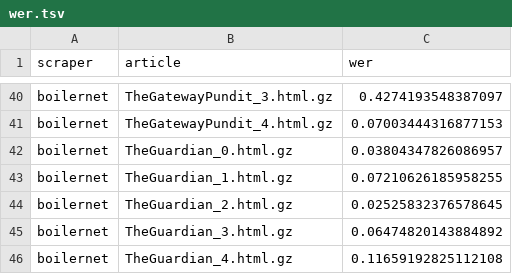
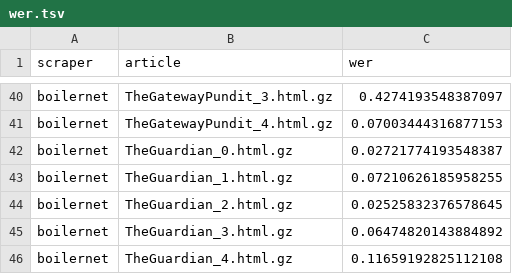
Before and after one commit to dobbersc/fundus-evaluation, a TSV file: dataset/scores/wer.tsv, drawn as a sheet; only a part is shown, gaps mark what is left out; the diff covers the shown part only.

```diff
--- a/dataset/scores/wer.tsv
+++ b/dataset/scores/wer.tsv
@@ -41,3 +41,3 @@ boilernet	TheGatewayPundit_3.html.gz	0.4274193548387097
 boilernet	TheGatewayPundit_4.html.gz	0.07003444316877153
-boilernet	TheGuardian_0.html.gz	0.03804347826086957
+boilernet	TheGuardian_0.html.gz	0.02721774193548387
 boilernet	TheGuardian_1.html.gz	0.07210626185958255
```
Also changed, not shown: 28 edited cells elsewhere in this file, dataset/analysis/rouge_lsum_scraper_summary.tsv, dataset/analysis/rouge_lsum_scraper_to_publisher_summary.tsv, 8 other files.
